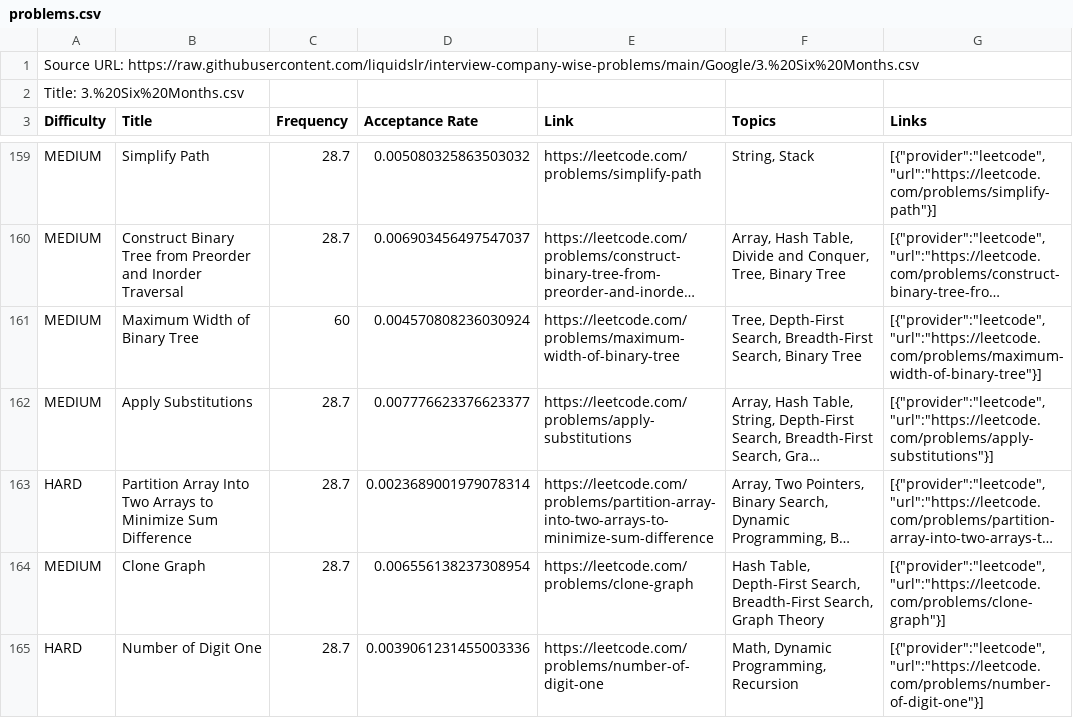
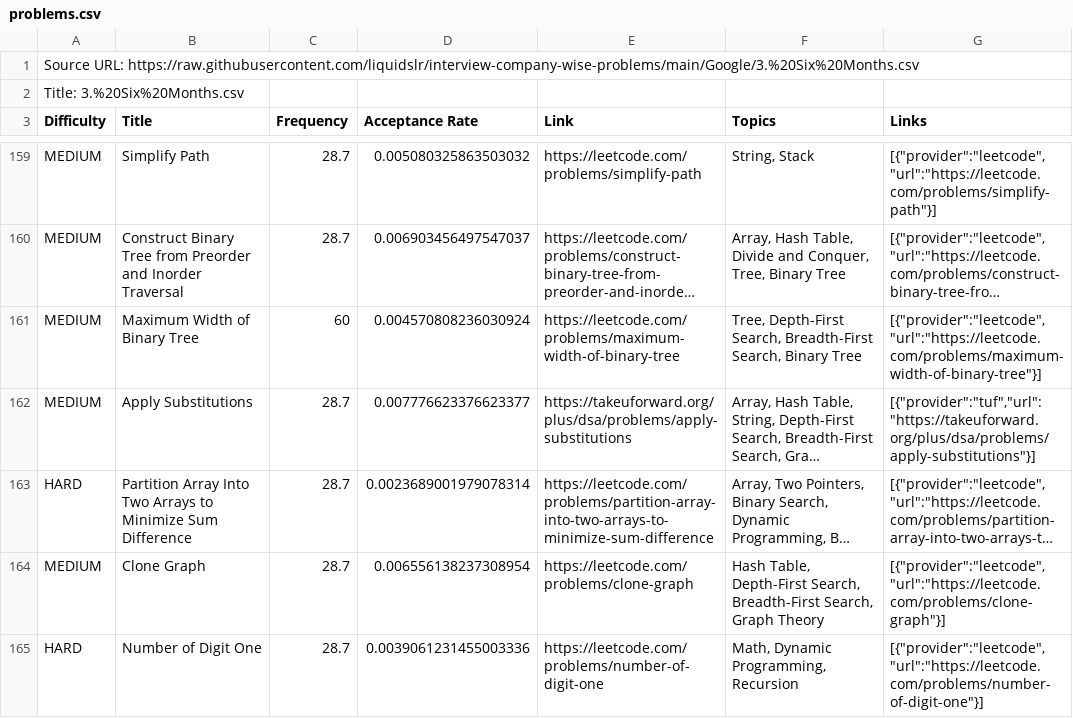
Before and after one commit to yashcodes161198/GoogleDSA, a CSV file: data/problems.csv, drawn as a sheet; only a part is shown, gaps mark what is left out; long unchanged cells end in …; the diff covers the shown part only; the diff names each change by its address in the sheet, - before the commit and + after, or states it on an @@ line.

```diff
--- a/data/problems.csv
+++ b/data/problems.csv
-E162 (Link): https://leetcode.com/problems/apply-substitutions
+E162 (Link): https://takeuforward.org/plus/dsa/problems/apply-substitutions
-G162 (Links): [{"provider":"leetcode","url":"https://leetcode.com/problems/apply-substitutions"}]
+G162 (Links): [{"provider":"tuf","url":"https://takeuforward.org/plus/dsa/problems/apply-substitutions"}]
```
Also changed, not shown: 30 edited cells elsewhere in this file.
